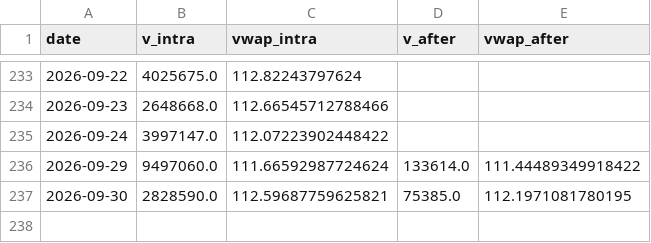
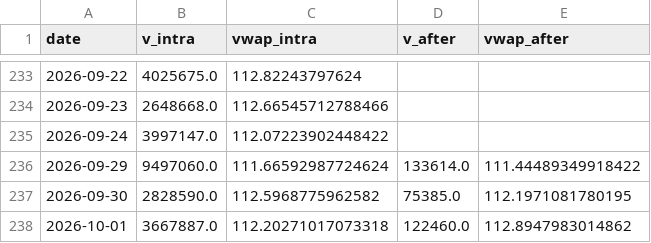
Before and after one commit to ewq4303-debug/retail_sentiment_chips, a CSV file: cache/oddlot/0050.csv, drawn as a sheet; only a part is shown, gaps mark what is left out.

```diff
--- a/cache/oddlot/0050.csv
+++ b/cache/oddlot/0050.csv
@@ -236,2 +236,3 @@ date,v_intra,vwap_intra,v_after,vwap_after
 2026-09-29,9497060.0,111.66592987724624,133614.0,111.44489349918422
-2026-09-30,2828590.0,112.59687759625821,75385.0,112.1971081780195
+2026-09-30,2828590.0,112.5968775962582,75385.0,112.1971081780195
+2026-10-01,3667887.0,112.20271017073318,122460.0,112.8947983014862
```
Also changed, not shown: cache/oddlot/2317.csv, cache/oddlot/2330.csv, 15 other files.
